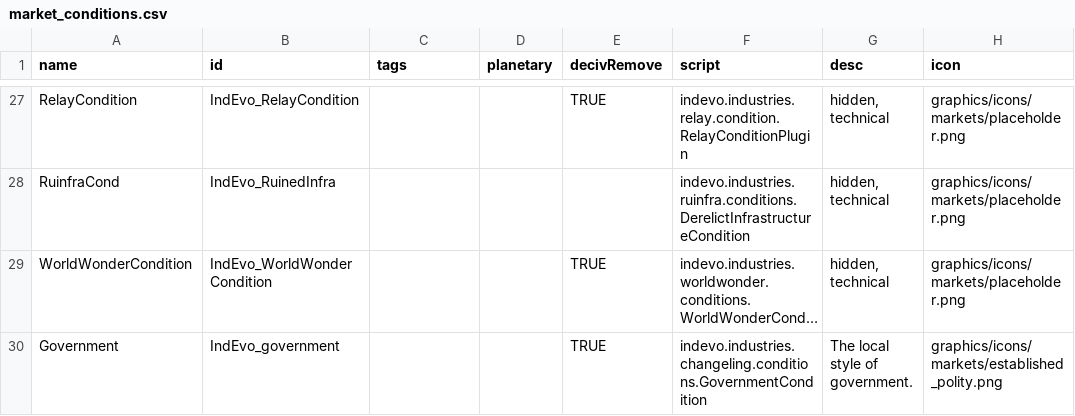
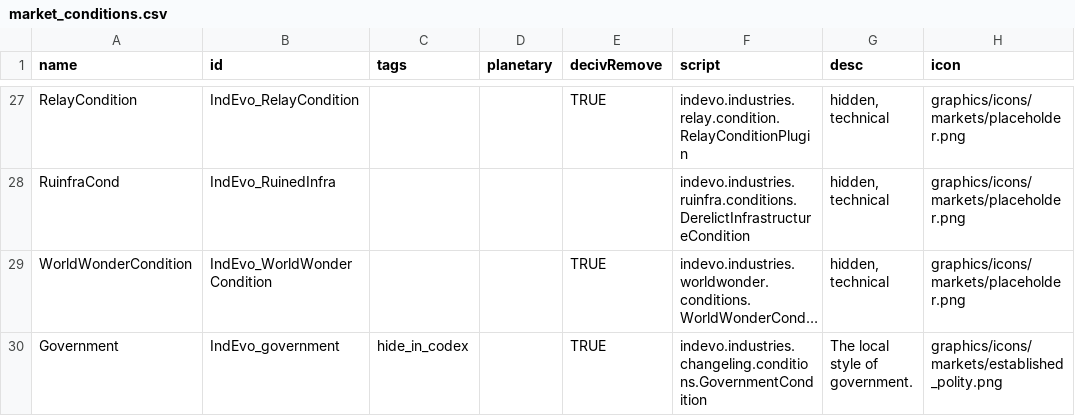
Before and after one commit to SirHartley/Industrial.Evolution, a CSV file: data/campaign/market_conditions.csv, drawn as a sheet; only a part is shown, gaps mark what is left out; long unchanged cells end in …; the diff names each change by its address in the sheet, - before the commit and + after, or states it on an @@ line.

```diff
--- a/data/campaign/market_conditions.csv
+++ b/data/campaign/market_conditions.csv
-C30 (tags): (empty)
+C30 (tags): hide_in_codex
```
Also changed, not shown: 9 other files.
